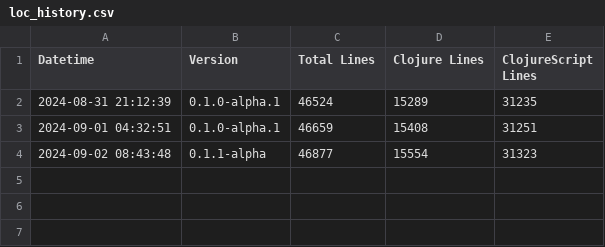
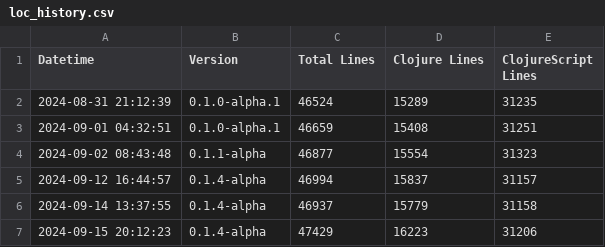
Before and after one commit to ryrobes/rvbbit, a CSV file: loc_history.csv, drawn as a sheet; the diff names each change by its address in the sheet, - before the commit and + after, or states it on an @@ line.

```diff
--- a/loc_history.csv
+++ b/loc_history.csv
+row 5: 2024-09-12 16:44:57 | 0.1.4-alpha | 46994 | 15837 | 31157
+row 6: 2024-09-14 13:37:55 | 0.1.4-alpha | 46937 | 15779 | 31158
+row 7: 2024-09-15 20:12:23 | 0.1.4-alpha | 47429 | 16223 | 31206
```
Also changed, not shown: 36 other files.
